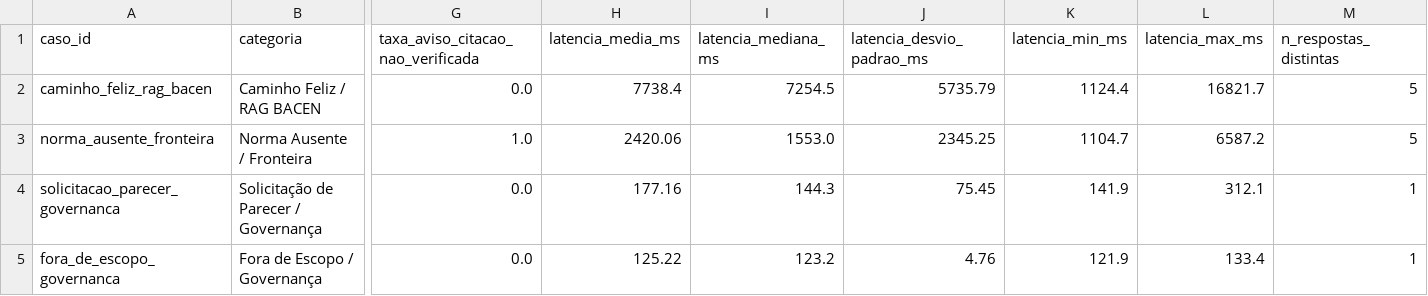
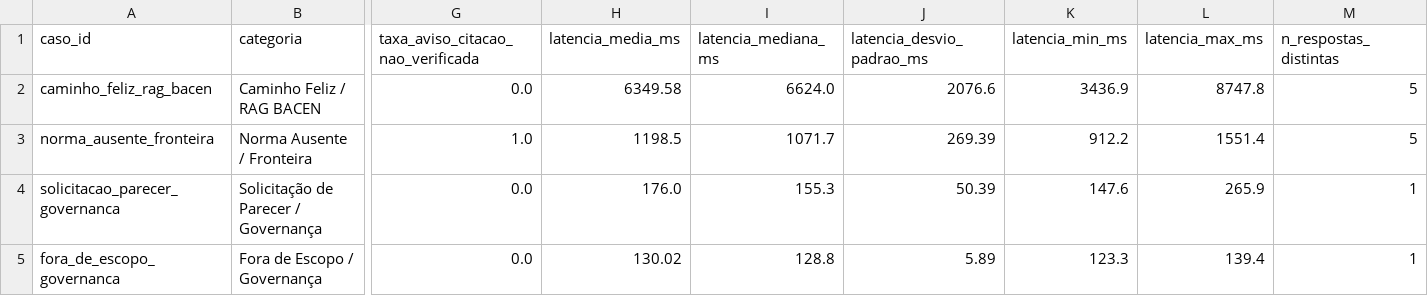
Before and after one commit to phsbido/compliance-copilot, a CSV file: prototipo/docs/tabela_resultados_empiricos_sensibilidade.csv, drawn as a sheet; only a part is shown, gaps mark what is left out; the diff names each change by its address in the sheet, - before the commit and + after, or states it on an @@ line.

```diff
--- a/prototipo/docs/tabela_resultados_empiricos_sensibilidade.csv
+++ b/prototipo/docs/tabela_resultados_empiricos_sensibilidade.csv
-H2 (latencia_media_ms): 7738.4
+H2 (latencia_media_ms): 6349.58
-I2 (latencia_mediana_ms): 7254.5
+I2 (latencia_mediana_ms): 6624.0
-J2 (latencia_desvio_padrao_ms): 5735.79
+J2 (latencia_desvio_padrao_ms): 2076.6
-K2 (latencia_min_ms): 1124.4
+K2 (latencia_min_ms): 3436.9
-L2 (latencia_max_ms): 16821.7
+L2 (latencia_max_ms): 8747.8
-H3 (latencia_media_ms): 2420.06
+H3 (latencia_media_ms): 1198.5
-I3 (latencia_mediana_ms): 1553.0
+I3 (latencia_mediana_ms): 1071.7
-J3 (latencia_desvio_padrao_ms): 2345.25
+J3 (latencia_desvio_padrao_ms): 269.39
-K3 (latencia_min_ms): 1104.7
+K3 (latencia_min_ms): 912.2
-L3 (latencia_max_ms): 6587.2
+L3 (latencia_max_ms): 1551.4
-H4 (latencia_media_ms): 177.16
+H4 (latencia_media_ms): 176.0
-I4 (latencia_mediana_ms): 144.3
+I4 (latencia_mediana_ms): 155.3
-J4 (latencia_desvio_padrao_ms): 75.45
+J4 (latencia_desvio_padrao_ms): 50.39
-K4 (latencia_min_ms): 141.9
+K4 (latencia_min_ms): 147.6
-L4 (latencia_max_ms): 312.1
+L4 (latencia_max_ms): 265.9
-H5 (latencia_media_ms): 125.22
+H5 (latencia_media_ms): 130.02
-I5 (latencia_mediana_ms): 123.2
+I5 (latencia_mediana_ms): 128.8
-J5 (latencia_desvio_padrao_ms): 4.76
+J5 (latencia_desvio_padrao_ms): 5.89
-K5 (latencia_min_ms): 121.9
+K5 (latencia_min_ms): 123.3
-L5 (latencia_max_ms): 133.4
+L5 (latencia_max_ms): 139.4
```
Also changed, not shown: prototipo/docs/tabela_resultados_empiricos.csv, 10 other files.
